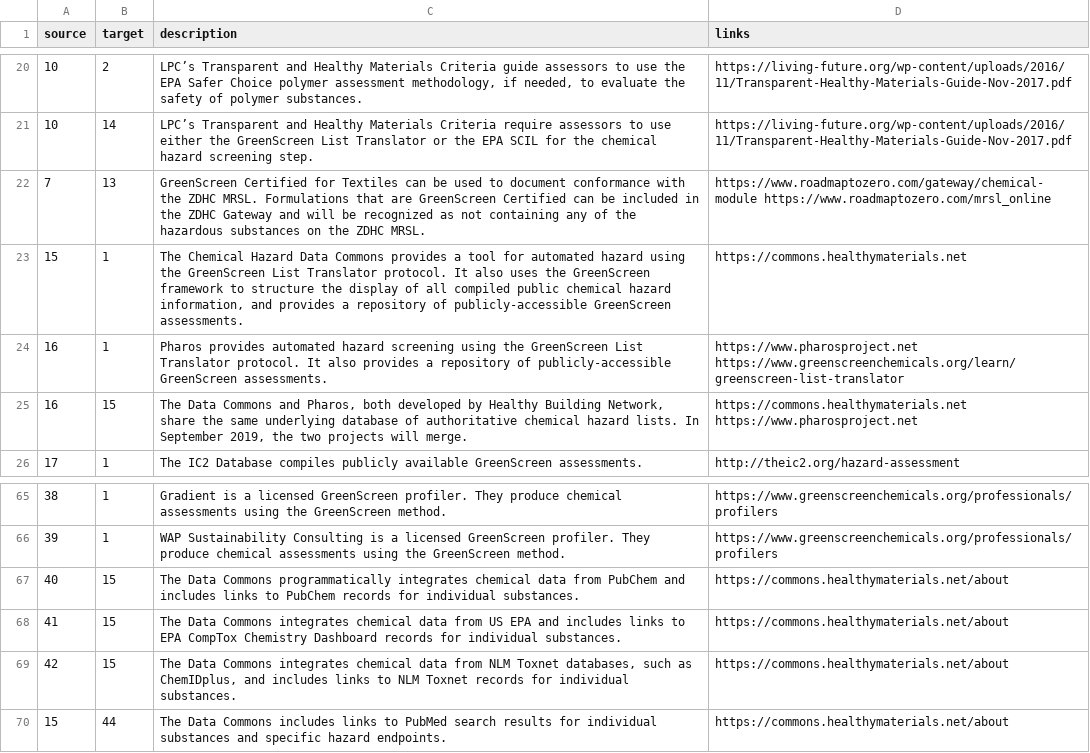
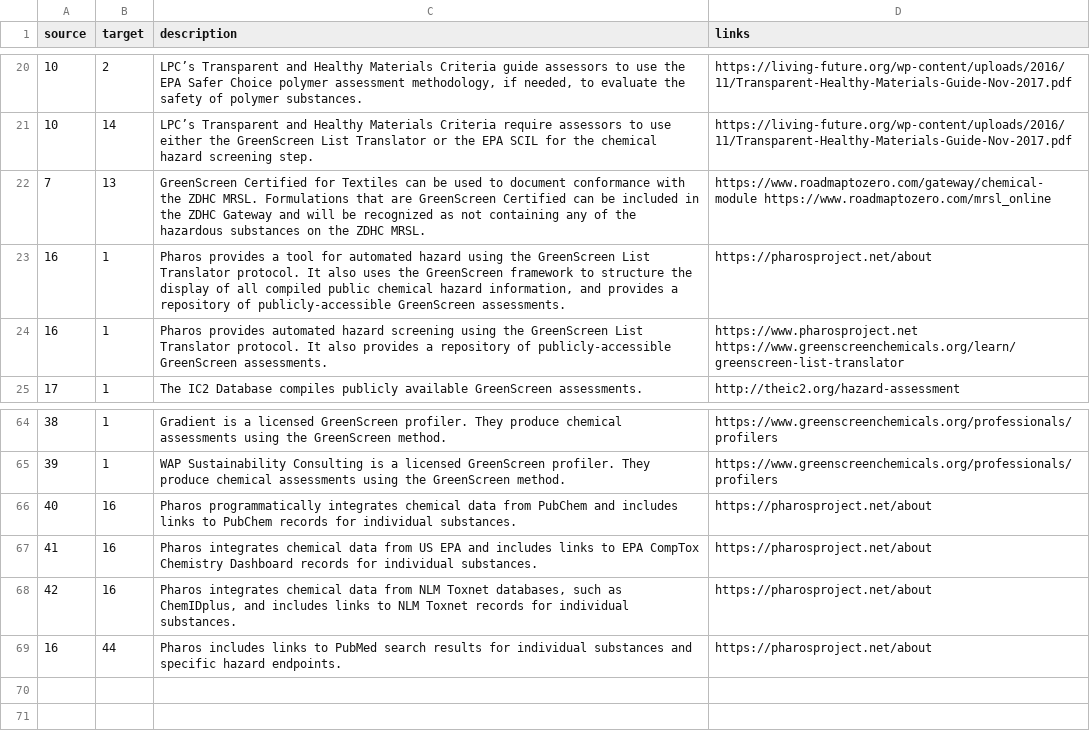
Before and after one commit to akokai/safer-chemicals-network, a CSV file: data/edges.csv, drawn as a sheet; only a part is shown, gaps mark what is left out; removed rows and columns are numbered as before the commit, all else as after; the diff names each change by its address in the sheet, - before the commit and + after, or states it on an @@ line.

```diff
--- a/data/edges.csv
+++ b/data/edges.csv
-row 23: 15 | 1 | The Chemical Hazard Data Commons provides a tool for automated hazard using the GreenScreen List Translator protocol. It also uses the GreenScreen framework to structure the display of all compiled public chemical hazard information, and provides a repository of publicly-accessible GreenScreen assessments. | https://commons.healthymaterials.net
+row 23: 16 | 1 | Pharos provides a tool for automated hazard using the GreenScreen List Translator protocol. It also uses the GreenScreen framework to structure the display of all compiled public chemical hazard information, and provides a repository of publicly-accessible GreenScreen assessments. | https://pharosproject.net/about
-row 25: 16 | 15 | The Data Commons and Pharos, both developed by Healthy Building Network, share the same underlying database of authoritative chemical hazard lists. In September 2019, the two projects will merge. | https://commons.healthymaterials.net https://www.pharosproject.net
-row 67: 40 | 15 | The Data Commons programmatically integrates chemical data from PubChem and includes links to PubChem records for individual substances. | https://commons.healthymaterials.net/about
-row 68: 41 | 15 | The Data Commons integrates chemical data from US EPA and includes links to EPA CompTox Chemistry Dashboard records for individual substances. | https://commons.healthymaterials.net/about
-row 69: 42 | 15 | The Data Commons integrates chemical data from NLM Toxnet databases, such as ChemIDplus, and includes links to NLM Toxnet records for individual substances. | https://commons.healthymaterials.net/about
-row 70: 15 | 44 | The Data Commons includes links to PubMed search results for individual substances and specific hazard endpoints. | https://commons.healthymaterials.net/about
+row 66: 40 | 16 | Pharos programmatically integrates chemical data from PubChem and includes links to PubChem records for individual substances. | https://pharosproject.net/about
+row 67: 41 | 16 | Pharos integrates chemical data from US EPA and includes links to EPA CompTox Chemistry Dashboard records for individual substances. | https://pharosproject.net/about
+row 68: 42 | 16 | Pharos integrates chemical data from NLM Toxnet databases, such as ChemIDplus, and includes links to NLM Toxnet records for individual substances. | https://pharosproject.net/about
+row 69: 16 | 44 | Pharos includes links to PubMed search results for individual substances and specific hazard endpoints. | https://pharosproject.net/about
```
Also changed, not shown: data/nodes.csv.
